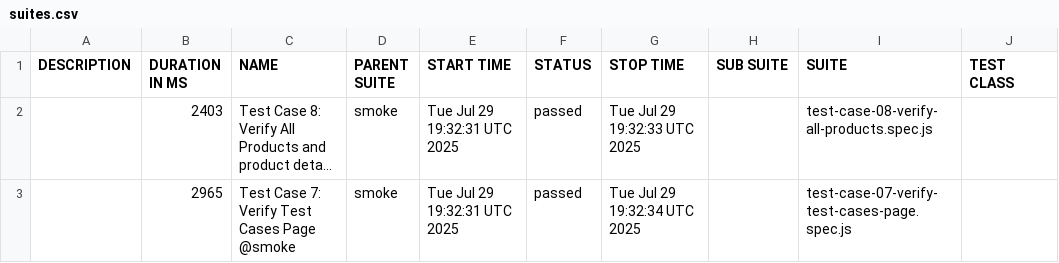
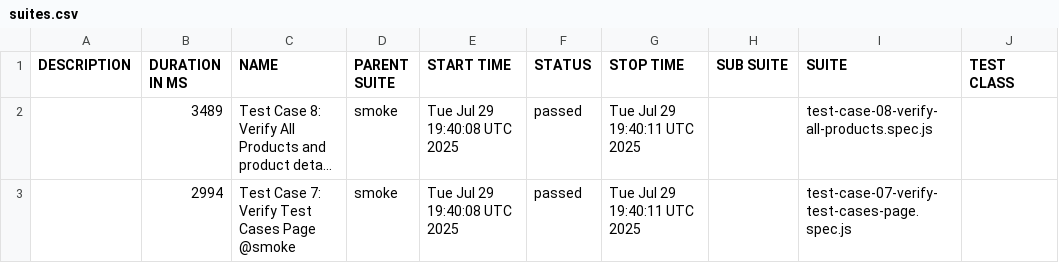
Before and after one commit to ruiyang01/UIAutomation, a CSV file: data/suites.csv, drawn as a sheet; only a part is shown; long unchanged cells end in …; the diff names each change by its address in the sheet, - before the commit and + after, or states it on an @@ line.

```diff
--- a/data/suites.csv
+++ b/data/suites.csv
-B2 (DURATION IN MS): 2403
+B2 (DURATION IN MS): 3489
-E2:E3 (START TIME): Tue Jul 29 19:32:31 UTC 2025
+E2:E3 (START TIME): Tue Jul 29 19:40:08 UTC 2025
-G2 (STOP TIME): Tue Jul 29 19:32:33 UTC 2025
+G2 (STOP TIME): Tue Jul 29 19:40:11 UTC 2025
-B3 (DURATION IN MS): 2965
+B3 (DURATION IN MS): 2994
-G3 (STOP TIME): Tue Jul 29 19:32:34 UTC 2025
+G3 (STOP TIME): Tue Jul 29 19:40:11 UTC 2025
```
Also changed, not shown: 18 other files.
